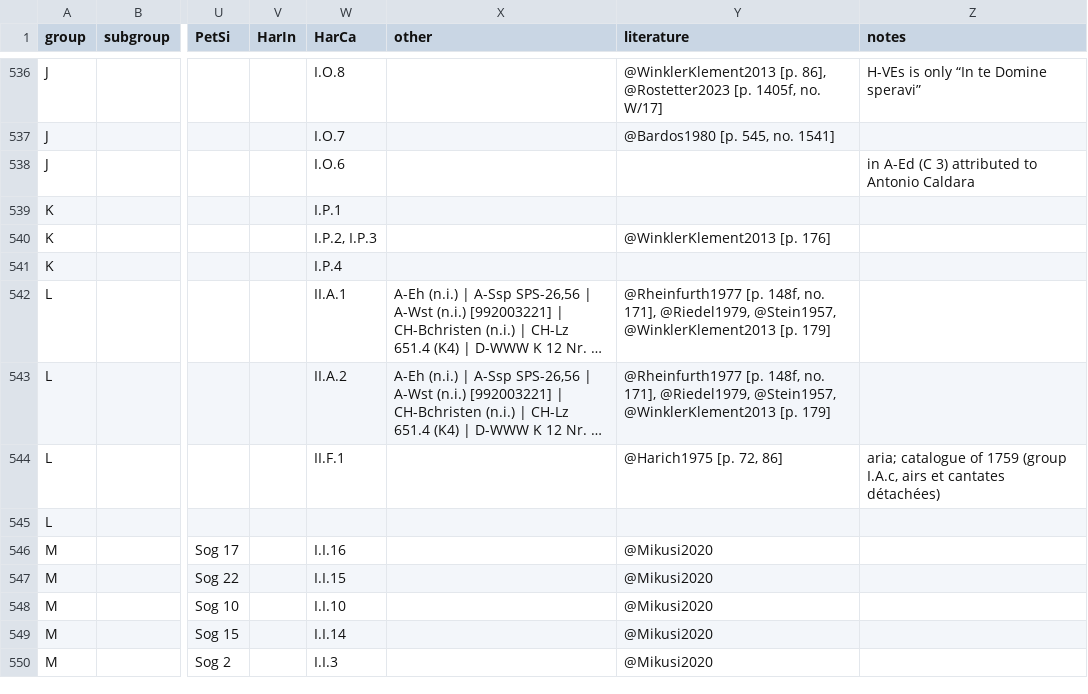
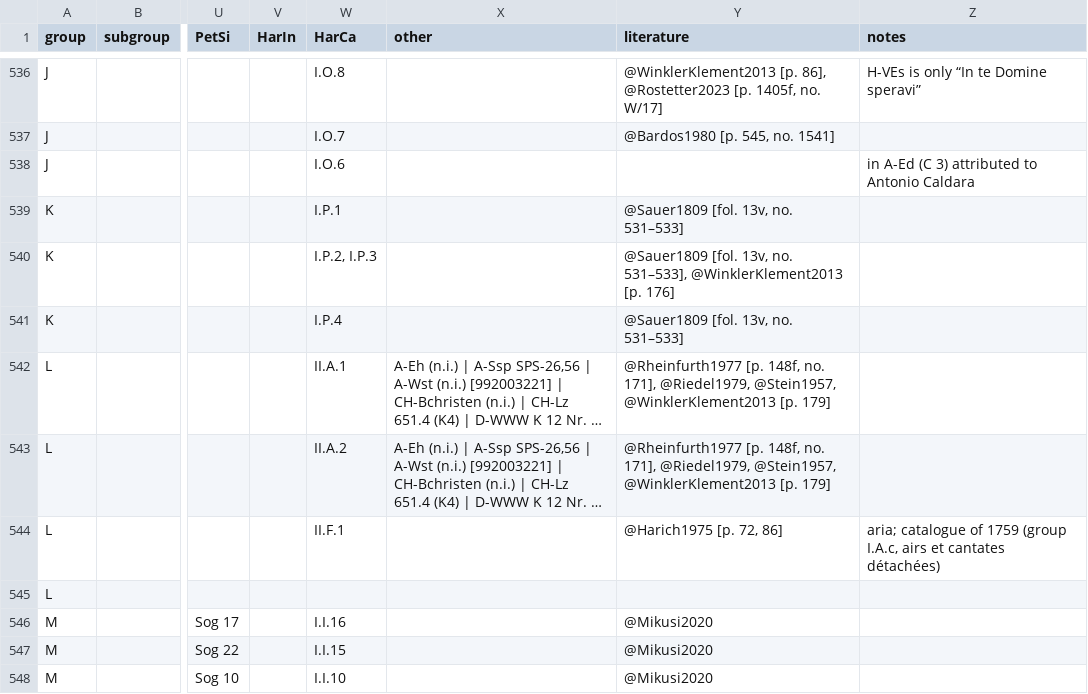
Before and after one commit to edition-esser-skala/werner-catalogue-of-works, a CSV file: data/catalogue_works.csv, drawn as a sheet; only a part is shown, gaps mark what is left out; the shorter side is filled out with more unchanged rows; long unchanged cells end in …; the diff covers the shown part only; the diff names each change by its address in the sheet, - before the commit and + after, or states it on an @@ line.

```diff
--- a/data/catalogue_works.csv
+++ b/data/catalogue_works.csv
-Y539 (literature): (empty)
+Y539 (literature): @Sauer1809 [fol. 13v, no. 531–533]
-Y540 (literature): @WinklerKlement2013 [p.…
+Y540 (literature): @Sauer1809 [fol. 13v, no. 531–533], @WinklerKlement2013 [p.…
-Y541 (literature): (empty)
+Y541 (literature): @Sauer1809 [fol. 13v, no. 531–533]
```
Also changed, not shown: 16 edited cells elsewhere in this file.
